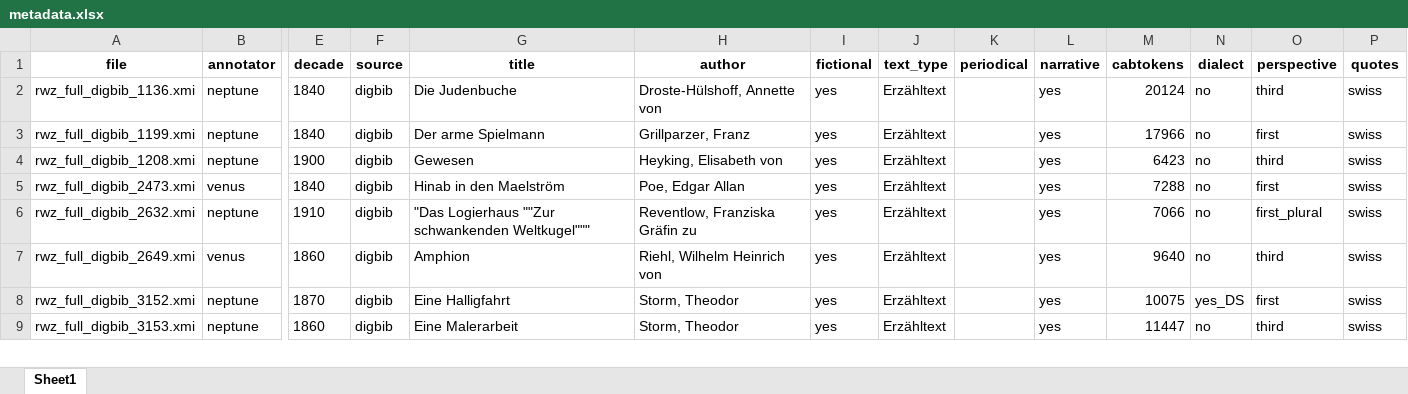
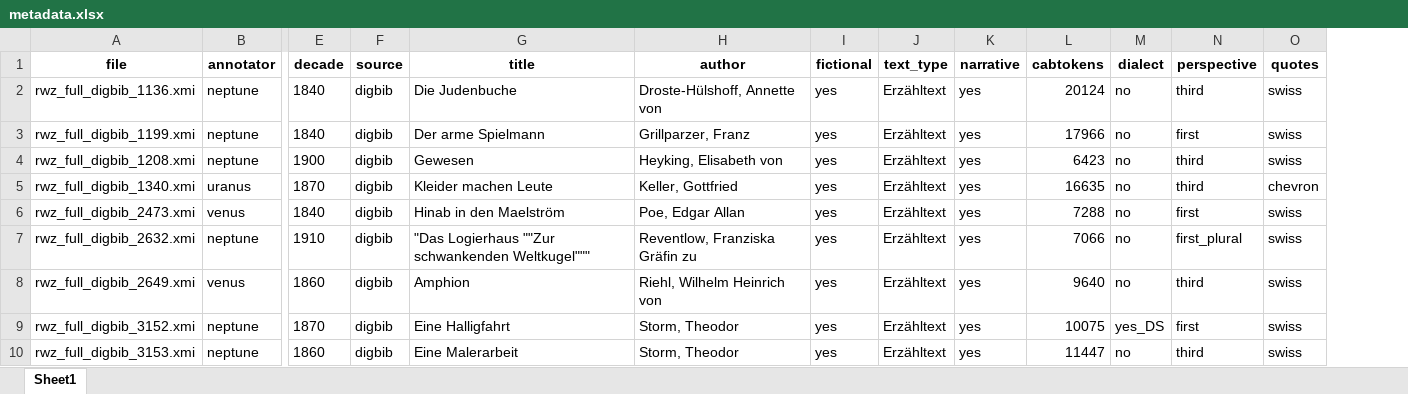
Before and after one commit to redewiedergabe/corpus, an Excel workbook: data/additional/single_annotated/full_fict/txt/metadata.xlsx, sheet Sheet1, drawn as a sheet; only a part is shown, gaps mark what is left out; values as stored, in another font and other column widths than the file's, no borders; removed rows and columns are numbered as before the commit, all else as after; rows hold the shown columns only; the diff names each change by its address in the sheet, - before the commit and + after, or states it on an @@ line.

```diff
--- a/data/additional/single_annotated/full_fict/txt/metadata.xlsx (sheet Sheet1)
+++ b/data/additional/single_annotated/full_fict/txt/metadata.xlsx (sheet Sheet1)
-column K (periodical), empty
+row 5: rwz_full_digbib_1340.xmi | uranus | 1870 | digbib | Kleider machen Leute | Keller, Gottfried | yes | Erzähltext | yes | 16635 | no | third | chevron
```
Also changed, not shown: data/additional/single_annotated/full_nonfict/txt/metadata.xlsx, 14 other files.
